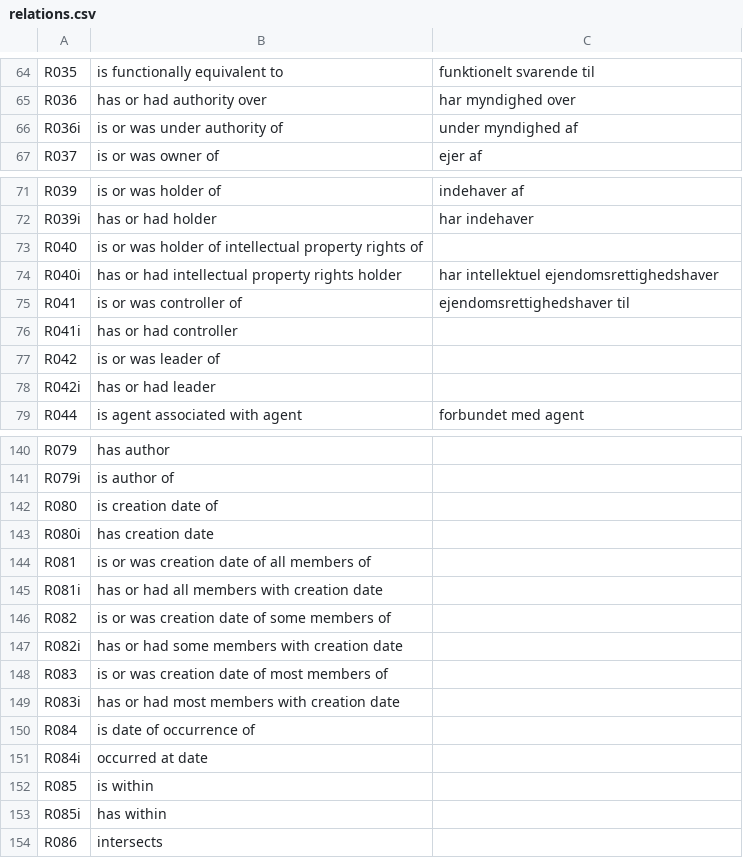
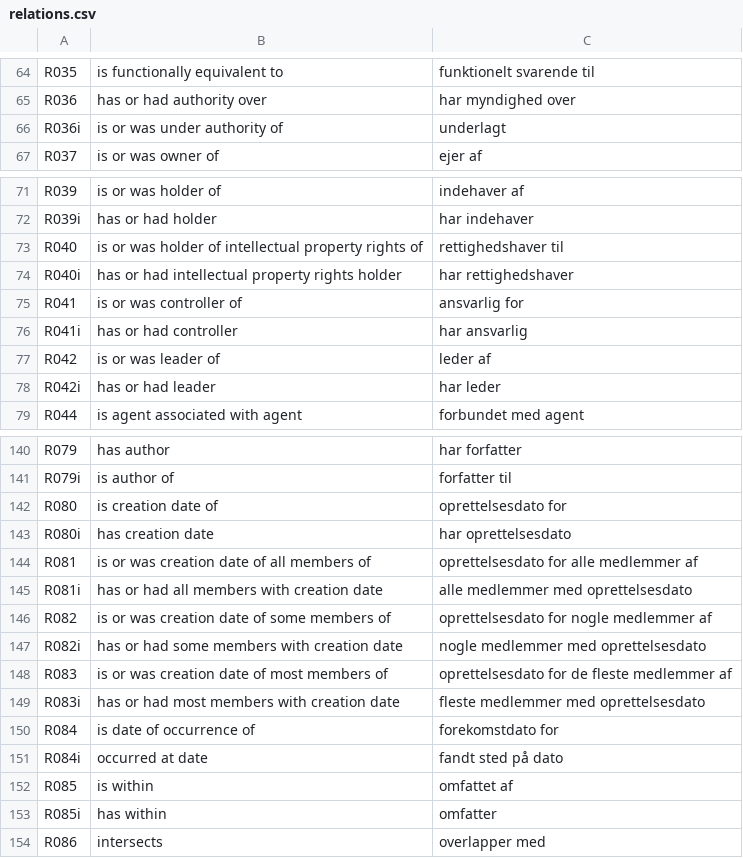
Before and after one commit to aarhusstadsarkiv/ric-cm-lib, a CSV file: relations.csv, drawn as a sheet; only a part is shown, gaps mark what is left out; the diff covers the shown part only; the diff names each change by its address in the sheet, - before the commit and + after, or states it on an @@ line.

```diff
--- a/relations.csv
+++ b/relations.csv
-C66: under myndighed af
+C66: underlagt
-C73: (empty)
+C73: rettighedshaver til
-C74: har intellektuel ejendomsrettighedshaver
+C74: har rettighedshaver
-C75: ejendomsrettighedshaver til
+C75: ansvarlig for
-C76: (empty)
+C76: har ansvarlig
-C77: (empty)
+C77: leder af
-C78: (empty)
+C78: har leder
-C140: (empty)
+C140: har forfatter
-C141: (empty)
+C141: forfatter til
-C142: (empty)
+C142: oprettelsesdato for
-C143: (empty)
+C143: har oprettelsesdato
-C144: (empty)
+C144: oprettelsesdato for alle medlemmer af
-C145: (empty)
+C145: alle medlemmer med oprettelsesdato
-C146: (empty)
+C146: oprettelsesdato for nogle medlemmer af
-C147: (empty)
+C147: nogle medlemmer med oprettelsesdato
-C148: (empty)
+C148: oprettelsesdato for de fleste medlemmer af
-C149: (empty)
+C149: fleste medlemmer med oprettelsesdato
-C150: (empty)
+C150: forekomstdato for
-C151: (empty)
+C151: fandt sted på dato
-C152: (empty)
+C152: omfattet af
-C153: (empty)
+C153: omfatter
-C154: (empty)
+C154: overlapper med
```
Also changed, not shown: 36 edited cells elsewhere in this file.
